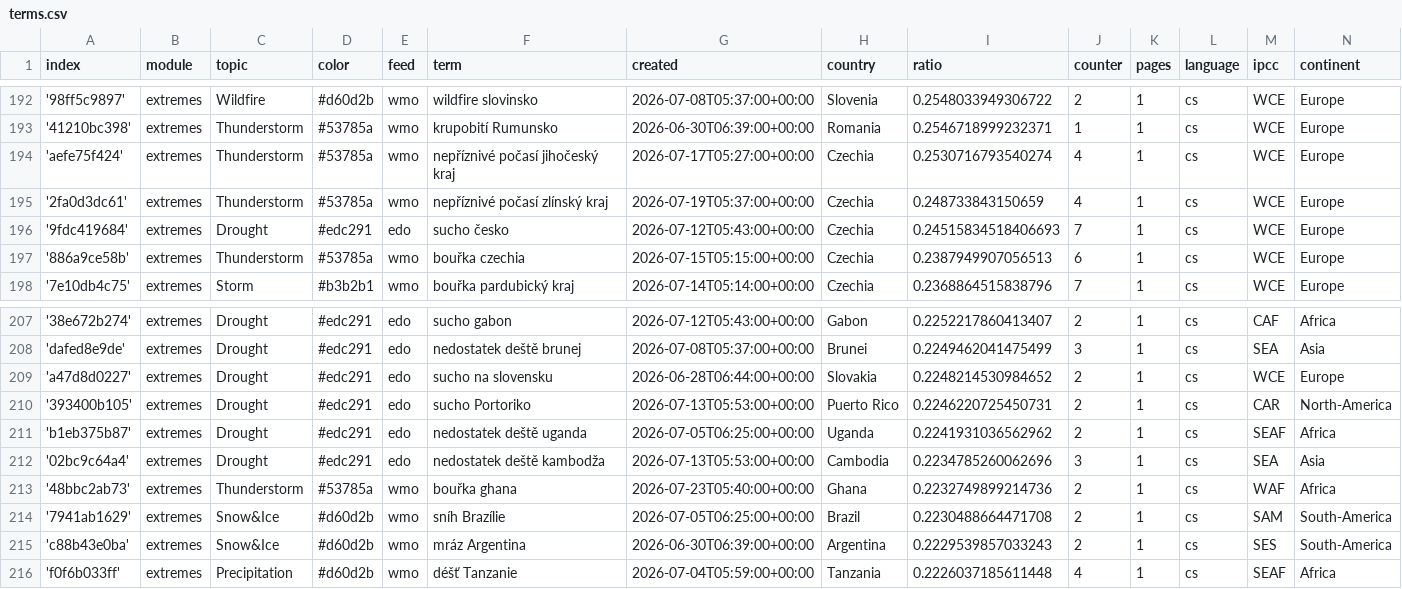
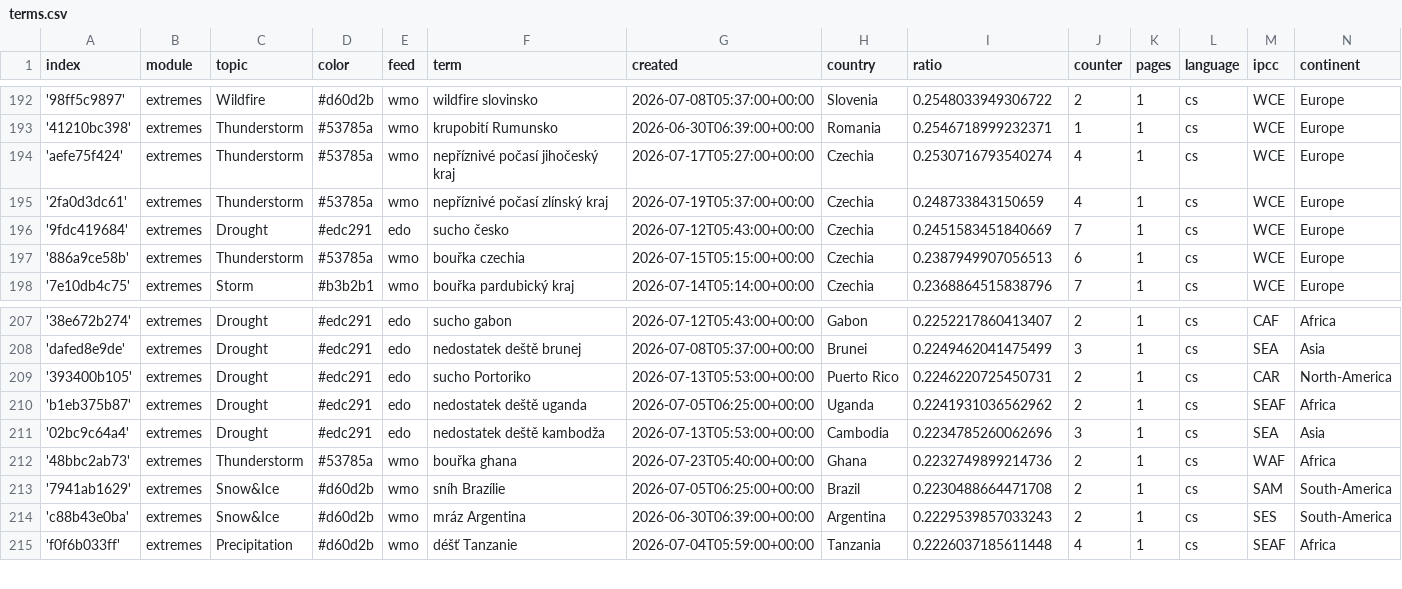
Before and after one commit to Leoniews/czechExtremes, a CSV file: terms.csv, drawn as a sheet; only a part is shown, gaps mark what is left out.

Commit message:
Commit from GitHub Actions (harvest:0.0)

```diff
--- a/terms.csv
+++ b/terms.csv
@@ -195,3 +195,3 @@ index,module,topic,color,feed,term,created,country,ratio,counter,pages,language,
 '2fa0d3dc61',extremes,Thunderstorm,#53785a,wmo,nepříznivé počasí zlínský kraj,2026-07-19T05:37:00+00:00,Czechia,0.248733843150659,4,1,cs,WCE,Europe
-'9fdc419684',extremes,Drought,#edc291,edo,sucho česko,2026-07-12T05:43:00+00:00,Czechia,0.24515834518406693,7,1,cs,WCE,Europe
+'9fdc419684',extremes,Drought,#edc291,edo,sucho česko,2026-07-12T05:43:00+00:00,Czechia,0.2451583451840669,7,1,cs,WCE,Europe
 '886a9ce58b',extremes,Thunderstorm,#53785a,wmo,bouřka czechia,2026-07-15T05:15:00+00:00,Czechia,0.2387949907056513,6,1,cs,WCE,Europe
@@ -208,3 +208,2 @@ index,module,topic,color,feed,term,created,country,ratio,counter,pages,language,
 'dafed8e9de',extremes,Drought,#edc291,edo,nedostatek deště brunej,2026-07-08T05:37:00+00:00,Brunei,0.2249462041475499,3,1,cs,SEA,Asia
-'a47d8d0227',extremes,Drought,#edc291,edo,sucho na slovensku,2026-06-28T06:44:00+00:00,Slovakia,0.2248214530984652,2,1,cs,WCE,Europe
 '393400b105',extremes,Drought,#edc291,edo,sucho Portoriko,2026-07-13T05:53:00+00:00,Puerto Rico,0.2246220725450731,2,1,cs,CAR,North-America
```
